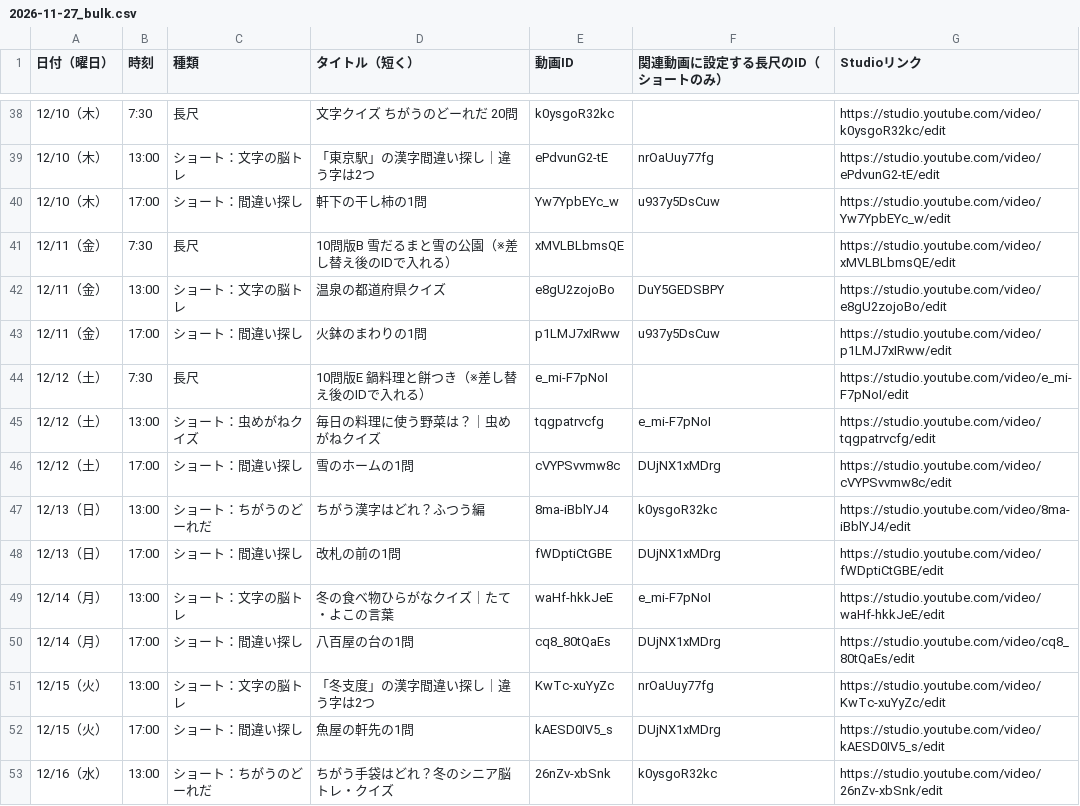
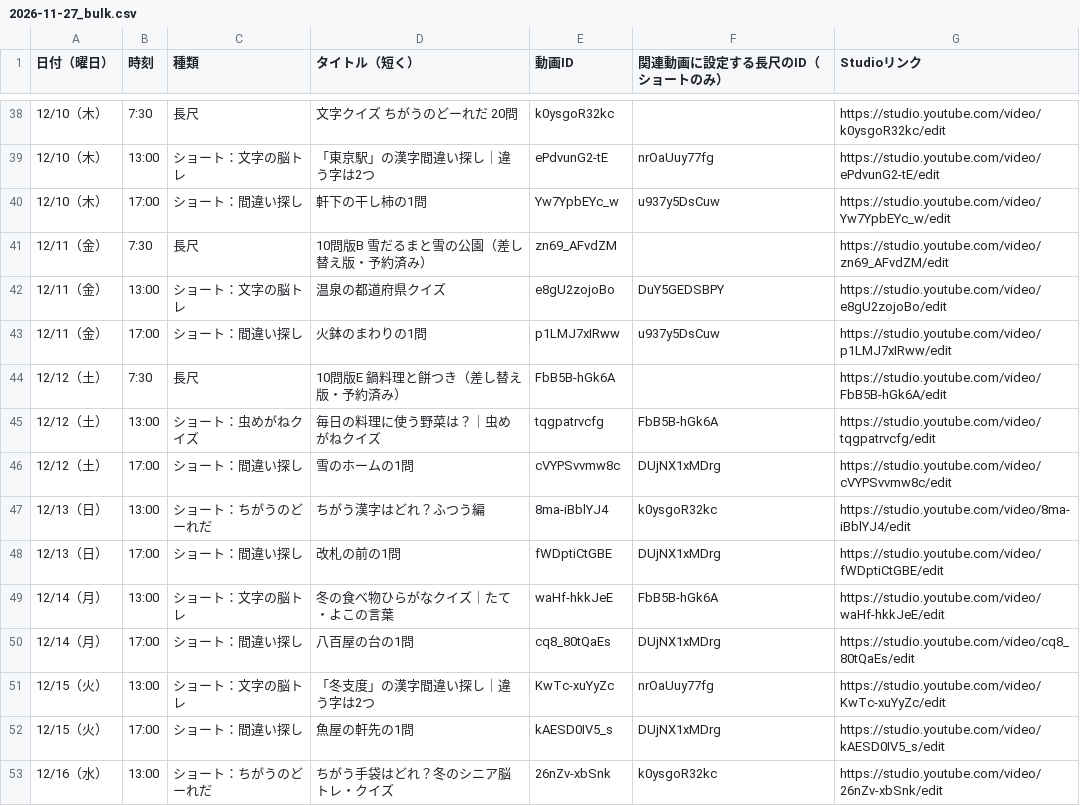
Before and after one commit to koyomi-noutore/koyomi-company, a CSV file: departments/analytics/schedule/2026-11-27_bulk.csv, drawn as a sheet; only a part is shown, gaps mark what is left out; the diff covers the shown part only.

```diff
--- a/departments/analytics/schedule/2026-11-27_bulk.csv
+++ b/departments/analytics/schedule/2026-11-27_bulk.csv
@@ -40,7 +40,7 @@
 12/10（木）,17:00,ショート：間違い探し,軒下の干し柿の1問,Yw7YpbEYc_w,u937y5DsCuw,https://studio.youtube.com/video/Yw7YpbEYc_w/edit
-12/11（金）,7:30,長尺,10問版B 雪だるまと雪の公園（※差し替え後のIDで入れる）,xMVLBLbmsQE,,https://studio.youtube.com/video/xMVLBLbmsQE/edit
+12/11（金）,7:30,長尺,10問版B 雪だるまと雪の公園（差し替え版・予約済み）,zn69_AFvdZM,,https://studio.youtube.com/video/zn69_AFvdZM/edit
 12/11（金）,13:00,ショート：文字の脳トレ,温泉の都道府県クイズ,e8gU2zojoBo,DuY5GEDSBPY,https://studio.youtube.com/video/e8gU2zojoBo/edit
 12/11（金）,17:00,ショート：間違い探し,火鉢のまわりの1問,p1LMJ7xIRww,u937y5DsCuw,https://studio.youtube.com/video/p1LMJ7xIRww/edit
-12/12（土）,7:30,長尺,10問版E 鍋料理と餅つき（※差し替え後のIDで入れる）,e_mi-F7pNoI,,https://studio.youtube.com/video/e_mi-F7pNoI/edit
-12/12（土）,13:00,ショート：虫めがねクイズ,毎日の料理に使う野菜は？｜虫めがねクイズ,tqgpatrvcfg,e_mi-F7pNoI,https://studio.youtube.com/video/tqgpatrvcfg/edit
+12/12（土）,7:30,長尺,10問版E 鍋料理と餅つき（差し替え版・予約済み）,FbB5B-hGk6A,,https://studio.youtube.com/video/FbB5B-hGk6A/edit
+12/12（土）,13:00,ショート：虫めがねクイズ,毎日の料理に使う野菜は？｜虫めがねクイズ,tqgpatrvcfg,FbB5B-hGk6A,https://studio.youtube.com/video/tqgpatrvcfg/edit
 12/12（土）,17:00,ショート：間違い探し,雪のホームの1問,cVYPSvvmw8c,DUjNX1xMDrg,https://studio.youtube.com/video/cVYPSvvmw8c/edit
@@ -48,3 +48,3 @@
 12/13（日）,17:00,ショート：間違い探し,改札の前の1問,fWDptiCtGBE,DUjNX1xMDrg,https://studio.youtube.com/video/fWDptiCtGBE/edit
-12/14（月）,13:00,ショート：文字の脳トレ,冬の食べ物ひらがなクイズ｜たて・よこの言葉,waHf-hkkJeE,e_mi-F7pNoI,https://studio.youtube.com/video/waHf-hkkJeE/edit
+12/14（月）,13:00,ショート：文字の脳トレ,冬の食べ物ひらがなクイズ｜たて・よこの言葉,waHf-hkkJeE,FbB5B-hGk6A,https://studio.youtube.com/video/waHf-hkkJeE/edit
 12/14（月）,17:00,ショート：間違い探し,八百屋の台の1問,cq8_80tQaEs,DUjNX1xMDrg,https://studio.youtube.com/video/cq8_80tQaEs/edit
```
Also changed, not shown: 28 edited cells elsewhere in this file, 4 other files.
